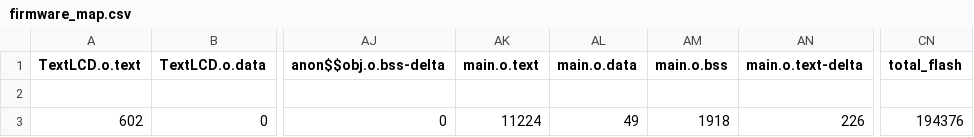
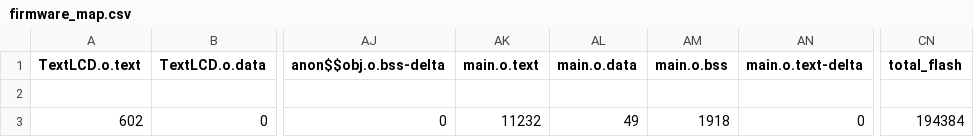
Before and after one commit to santoromarco74/VendingMachine, a CSV file: firmware/BUILD/NUCLEO_F401RE/ARMC6/firmware_map.csv, drawn as a sheet; only a part is shown, gaps mark what is left out; the diff names each change by its address in the sheet, - before the commit and + after, or states it on an @@ line.

```diff
--- a/firmware/BUILD/NUCLEO_F401RE/ARMC6/firmware_map.csv
+++ b/firmware/BUILD/NUCLEO_F401RE/ARMC6/firmware_map.csv
-AK3 (main.o.text): 11224
+AK3 (main.o.text): 11232
-AN3 (main.o.text-delta): 226
+AN3 (main.o.text-delta): 0
-CN3 (total_flash): 194376
+CN3 (total_flash): 194384
```
Also changed, not shown: 10 other files.
